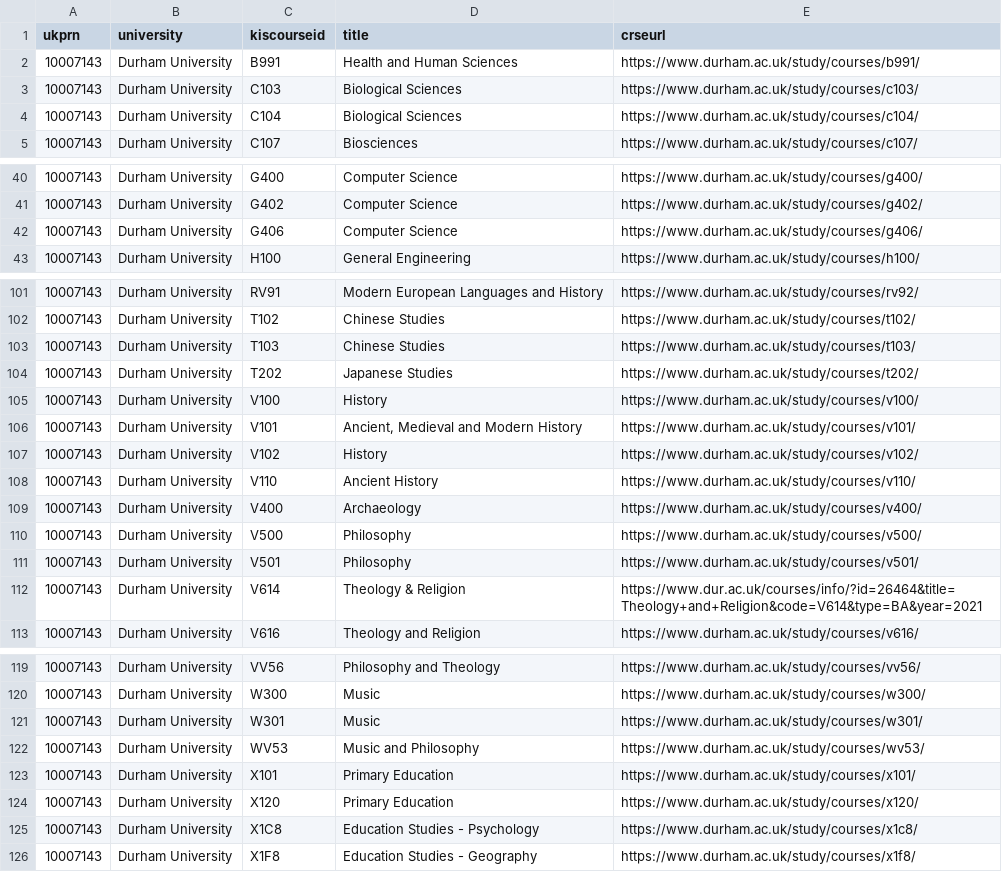
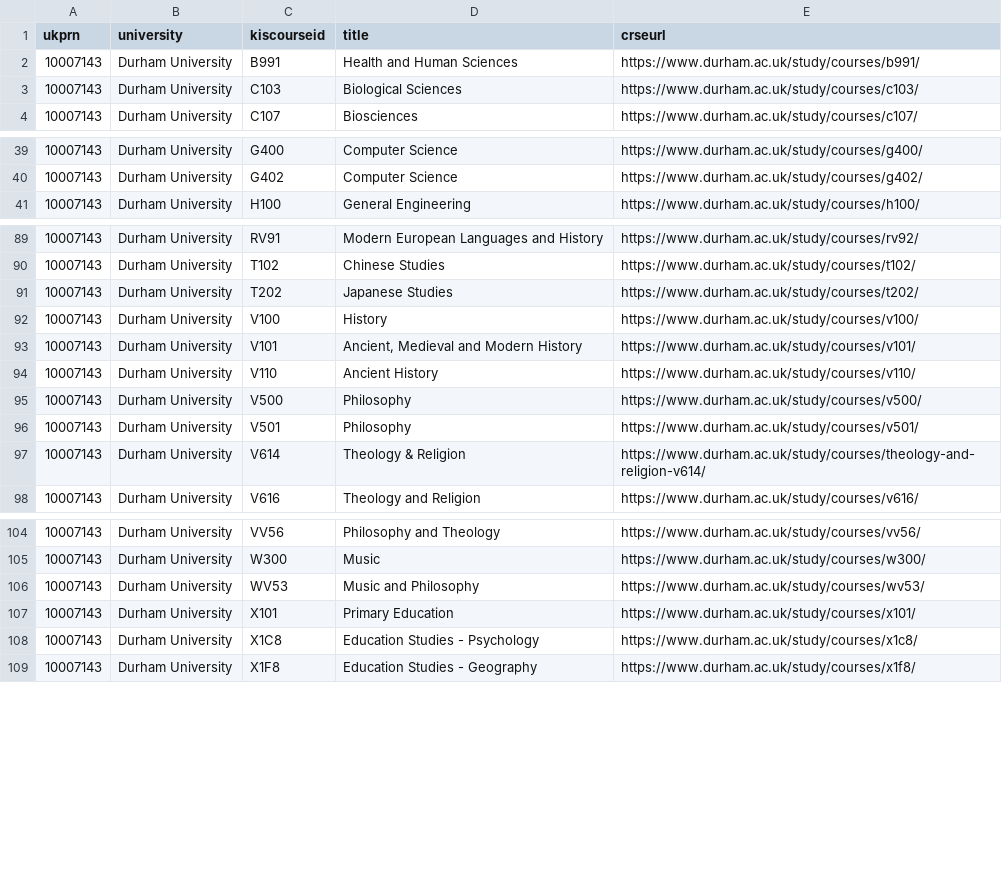
Before and after one commit to Danjones-DJ/Degree-Matchmaker_DJ, a CSV file: durham_data.csv, drawn as a sheet; only a part is shown, gaps mark what is left out; the diff covers the shown part only.

```diff
--- a/durham_data.csv
+++ b/durham_data.csv
@@ -3,3 +3,2 @@ ukprn,university,kiscourseid,title,crseurl
 10007143,Durham University,C103,Biological Sciences,https://www.durham.ac.uk/study/courses/c103/
-10007143,Durham University,C104,Biological Sciences,https://www.durham.ac.uk/study/courses/c104/
 10007143,Durham University,C107,Biosciences,https://www.durham.ac.uk/study/courses/c107/
@@ -41,3 +40,2 @@ ukprn,university,kiscourseid,title,crseurl
 10007143,Durham University,G402,Computer Science,https://www.durham.ac.uk/study/courses/g402/
-10007143,Durham University,G406,Computer Science,https://www.durham.ac.uk/study/courses/g406/
 10007143,Durham University,H100,General Engineering,https://www.durham.ac.uk/study/courses/h100/
@@ -102,3 +90,2 @@ ukprn,university,kiscourseid,title,crseurl
 10007143,Durham University,T102,Chinese Studies,https://www.durham.ac.uk/study/courses/t102/
-10007143,Durham University,T103,Chinese Studies,https://www.durham.ac.uk/study/courses/t103/
 10007143,Durham University,T202,Japanese Studies,https://www.durham.ac.uk/study/courses/t202/
@@ -106,8 +93,6 @@ ukprn,university,kiscourseid,title,crseurl
 10007143,Durham University,V101,"Ancient, Medieval and Modern History",https://www.durham.ac.uk/study/courses/v101/
-10007143,Durham University,V102,History,https://www.durham.ac.uk/study/courses/v102/
 10007143,Durham University,V110,Ancient History,https://www.durham.ac.uk/study/courses/v110/
-10007143,Durham University,V400,Archaeology,https://www.durham.ac.uk/study/courses/v400/
 10007143,Durham University,V500,Philosophy,https://www.durham.ac.uk/study/courses/v500/
 10007143,Durham University,V501,Philosophy,https://www.durham.ac.uk/study/courses/v501/
-10007143,Durham University,V614,Theology & Religion,https://www.dur.ac.uk/courses/info/?id=26464&title=Theology+and+Religion&code=V614&type=BA&year=2021
+10007143,Durham University,V614,Theology & Religion,https://www.durham.ac.uk/study/courses/theology-and-religion-v614/
 10007143,Durham University,V616,Theology and Religion,https://www.durham.ac.uk/study/courses/v616/
@@ -120,6 +105,4 @@ ukprn,university,kiscourseid,title,crseurl
 10007143,Durham University,W300,Music,https://www.durham.ac.uk/study/courses/w300/
-10007143,Durham University,W301,Music,https://www.durham.ac.uk/study/courses/w301/
 10007143,Durham University,WV53,Music and Philosophy,https://www.durham.ac.uk/study/courses/wv53/
 10007143,Durham University,X101,Primary Education,https://www.durham.ac.uk/study/courses/x101/
-10007143,Durham University,X120,Primary Education,https://www.durham.ac.uk/study/courses/x120/
 10007143,Durham University,X1C8,Education Studies - Psychology,https://www.durham.ac.uk/study/courses/x1c8/
```
Also changed, not shown: 10 removed rows and 8 edited cells elsewhere in this file.
